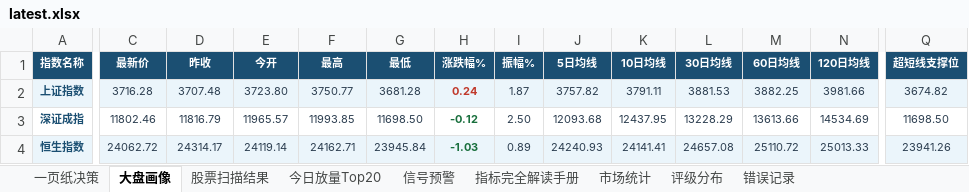
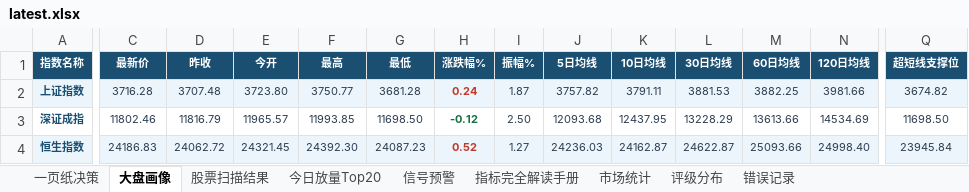
Before and after one commit to gaoyouxiaochao/stock-scanner-v79, an Excel workbook: results/latest.xlsx, sheet 大盘画像, drawn as a sheet; only a part is shown, gaps mark what is left out; values as stored, in another font and other column widths than the file's, no borders; the diff covers the shown part only; the diff names each change by its address in the sheet, - before the commit and + after, or states it on an @@ line.

```diff
--- a/results/latest.xlsx (sheet 大盘画像)
+++ b/results/latest.xlsx (sheet 大盘画像)
-C4 (最新价): 24062.72
+C4 (最新价): 24186.83
-D4 (昨收): 24314.17
+D4 (昨收): 24062.72
-E4 (今开): 24119.14
+E4 (今开): 24321.45
-F4 (最高): 24162.71
+F4 (最高): 24392.30
-G4 (最低): 23945.84
+G4 (最低): 24087.23
-H4 (涨跌幅%): -1.03
+H4 (涨跌幅%): 0.52
-H4 text colour: #196F3D
+H4 text colour: #C0392B
-I4 (振幅%): 0.89
+I4 (振幅%): 1.27
-J4 (5日均线): 24240.93
+J4 (5日均线): 24236.03
-K4 (10日均线): 24141.41
+K4 (10日均线): 24162.87
-L4 (30日均线): 24657.08
+L4 (30日均线): 24622.87
-M4 (60日均线): 25110.72
+M4 (60日均线): 25093.66
-N4 (120日均线): 25013.33
+N4 (120日均线): 24998.40
-Q4 (超短线支撑位): 23941.26
+Q4 (超短线支撑位): 23945.84
```
Also changed, not shown: 2 edited cells elsewhere in this sheet, sheet 股票扫描结果, sheet 一页纸决策, sheet 今日放量Top20, sheet 信号预警, sheet 评级分布, 1 other file.
